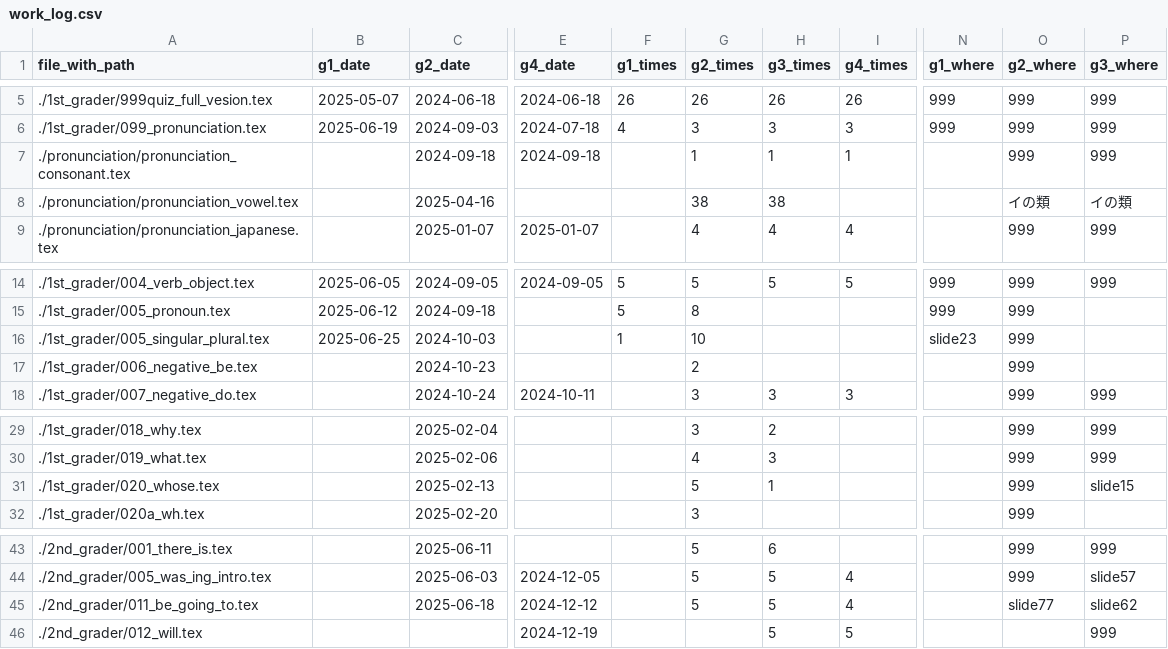
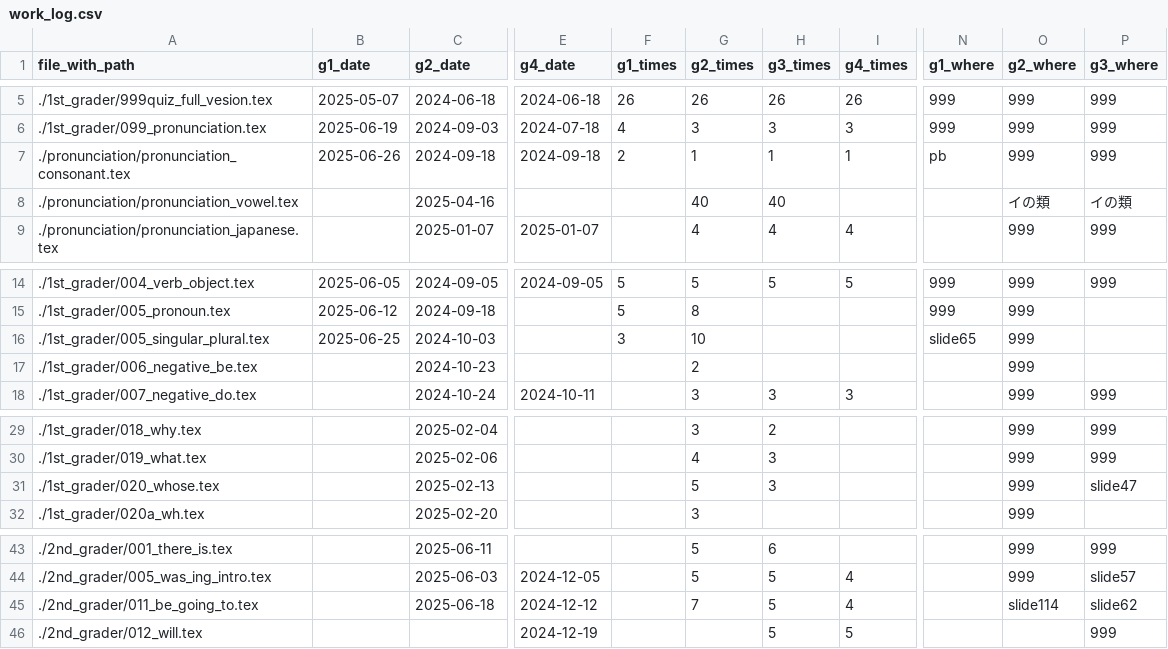
Before and after one commit to iotsuka1958/english_slides, a CSV file: work_log.csv, drawn as a sheet; only a part is shown, gaps mark what is left out; the diff names each change by its address in the sheet, - before the commit and + after, or states it on an @@ line.

```diff
--- a/work_log.csv
+++ b/work_log.csv
-B7 (g1_date): (empty)
+B7 (g1_date): 2025-06-26
-F7 (g1_times): (empty)
+F7 (g1_times): 2
-N7 (g1_where): (empty)
+N7 (g1_where): pb
-G8 (g2_times): 38
+G8 (g2_times): 40
-H8 (g3_times): 38
+H8 (g3_times): 40
-F16 (g1_times): 1
+F16 (g1_times): 3
-N16 (g1_where): slide23
+N16 (g1_where): slide65
-H31 (g3_times): 1
+H31 (g3_times): 3
-P31 (g3_where): slide15
+P31 (g3_where): slide47
-G45 (g2_times): 5
+G45 (g2_times): 7
-O45 (g2_where): slide77
+O45 (g2_where): slide114
```
Also changed, not shown: classroom.csv, 10 other files.
